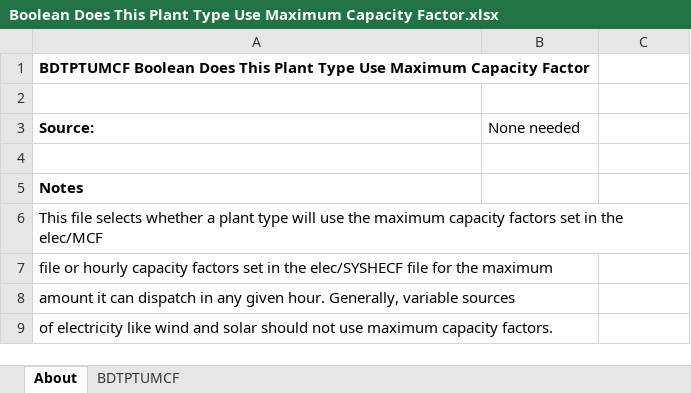
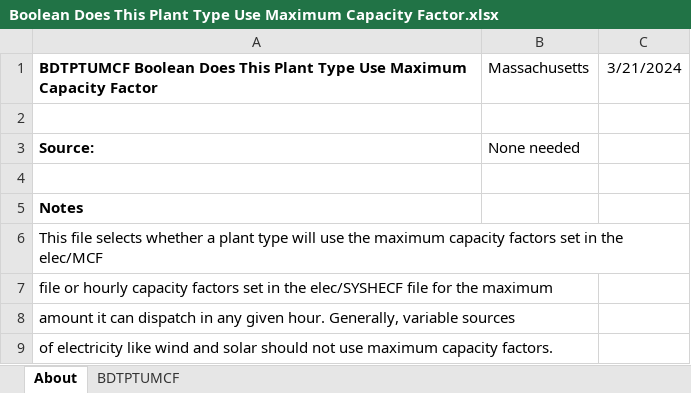
Before and after one commit to EnergyInnovation/eps-massachusetts, an Excel workbook: InputData/elec/BDTPTUMCF/Boolean Does This Plant Type Use Maximum Capacity Factor.xlsx, sheet About, drawn as a sheet; values as stored, in another font and other column widths than the file's, no borders; the diff names each change by its address in the sheet, - before the commit and + after, or states it on an @@ line.

```diff
--- a/InputData/elec/BDTPTUMCF/Boolean Does This Plant Type Use Maximum Capacity Factor.xlsx (sheet About)
+++ b/InputData/elec/BDTPTUMCF/Boolean Does This Plant Type Use Maximum Capacity Factor.xlsx (sheet About)
-B1: (empty)
+B1: Massachusetts
-C1: (empty)
+C1: 3/21/2024
```
Also changed, not shown: sheet BDTPTUMCF, InputData/elec/CSC/Capacity Supply Curve.xlsx, InputData/fuels/BS/BAU Subsidies.xlsx, 31 other files.
